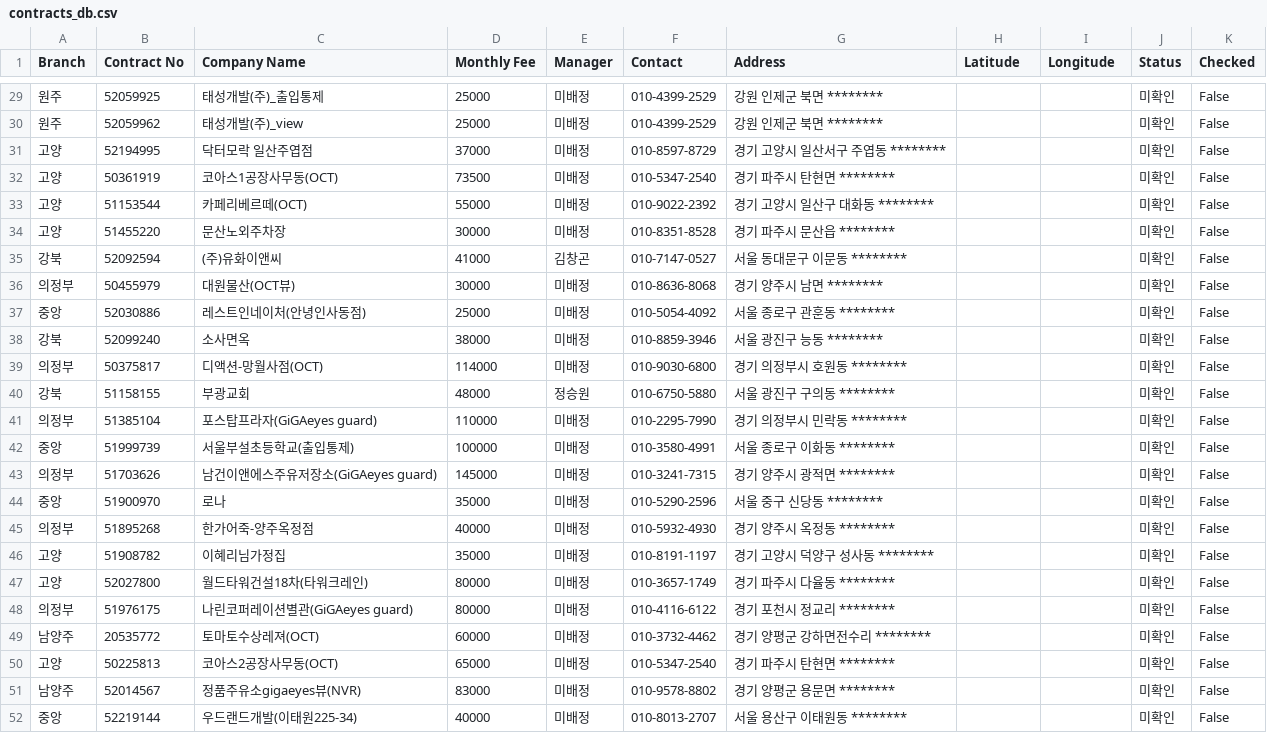
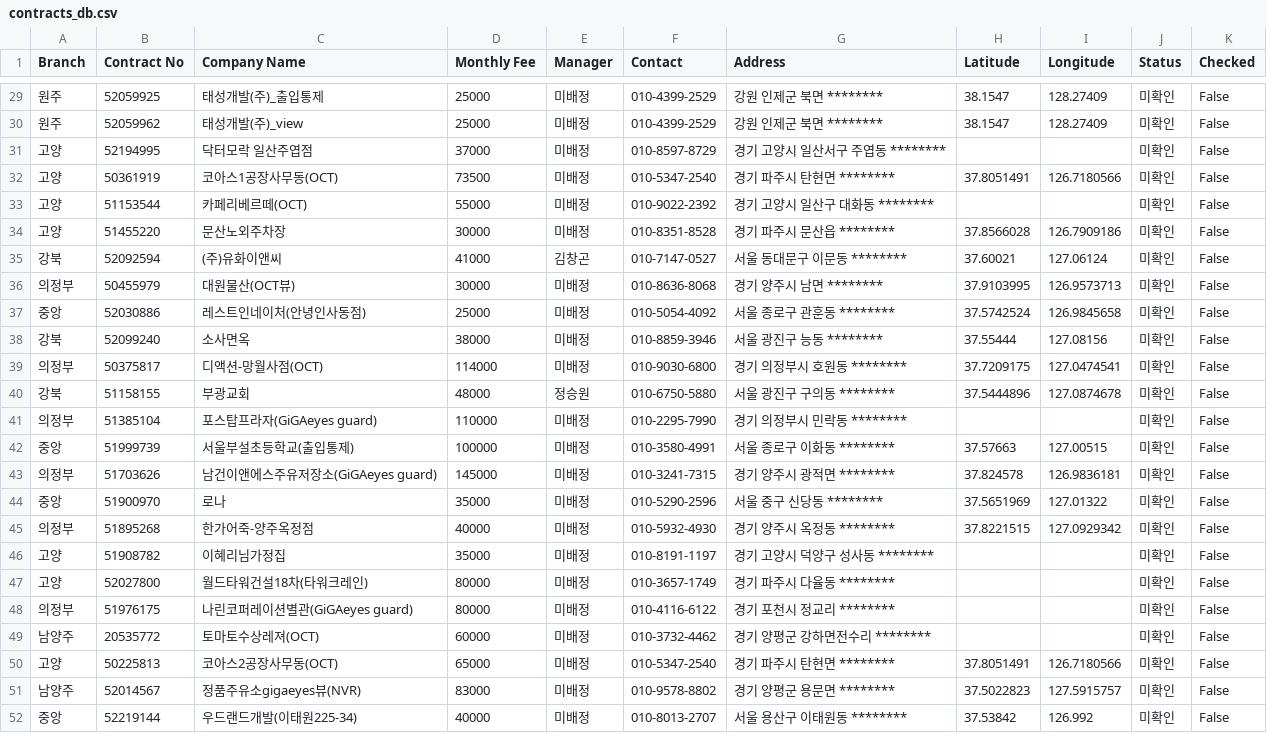
Before and after one commit to bough38-web/field-sales-management, a CSV file: contracts_db.csv, drawn as a sheet; only a part is shown, gaps mark what is left out; the diff covers the shown part only.

```diff
--- a/contracts_db.csv
+++ b/contracts_db.csv
@@ -29,18 +29,18 @@ Branch,Contract No,Company Name,Monthly Fee,Manager,Contact,Address,Latitude,Lon
-원주,52059925,태성개발(주)_출입통제,25000,미배정,010-4399-2529,강원 인제군 북면 ********,,,미확인,False
-원주,52059962,태성개발(주)_view,25000,미배정,010-4399-2529,강원 인제군 북면 ********,,,미확인,False
+원주,52059925,태성개발(주)_출입통제,25000,미배정,010-4399-2529,강원 인제군 북면 ********,38.1547,128.27409,미확인,False
+원주,52059962,태성개발(주)_view,25000,미배정,010-4399-2529,강원 인제군 북면 ********,38.1547,128.27409,미확인,False
 고양,52194995,닥터모락 일산주엽점,37000,미배정,010-8597-8729,경기 고양시 일산서구 주엽동 ********,,,미확인,False
-고양,50361919,코아스1공장사무동(OCT),73500,미배정,010-5347-2540,경기 파주시 탄현면 ********,,,미확인,False
+고양,50361919,코아스1공장사무동(OCT),73500,미배정,010-5347-2540,경기 파주시 탄현면 ********,37.8051491,126.7180566,미확인,False
 고양,51153544,카페리베르떼(OCT),55000,미배정,010-9022-2392,경기 고양시 일산구 대화동 ********,,,미확인,False
-고양,51455220,문산노외주차장,30000,미배정,010-8351-8528,경기 파주시 문산읍 ********,,,미확인,False
-강북,52092594,(주)유화이앤씨,41000,김창곤,010-7147-0527,서울 동대문구 이문동 ********,,,미확인,False
-의정부,50455979,대원물산(OCT뷰),30000,미배정,010-8636-8068,경기 양주시 남면 ********,,,미확인,False
-중앙,52030886,레스트인네이처(안녕인사동점),25000,미배정,010-5054-4092,서울 종로구 관훈동 ********,,,미확인,False
-강북,52099240,소사면옥,38000,미배정,010-8859-3946,서울 광진구 능동 ********,,,미확인,False
-의정부,50375817,디액션-망월사점(OCT),114000,미배정,010-9030-6800,경기 의정부시 호원동 ********,,,미확인,False
-강북,51158155,부광교회,48000,정승원,010-6750-5880,서울 광진구 구의동 ********,,,미확인,False
+고양,51455220,문산노외주차장,30000,미배정,010-8351-8528,경기 파주시 문산읍 ********,37.8566028,126.7909186,미확인,False
+강북,52092594,(주)유화이앤씨,41000,김창곤,010-7147-0527,서울 동대문구 이문동 ********,37.60021,127.06124,미확인,False
+의정부,50455979,대원물산(OCT뷰),30000,미배정,010-8636-8068,경기 양주시 남면 ********,37.9103995,126.9573713,미확인,False
+중앙,52030886,레스트인네이처(안녕인사동점),25000,미배정,010-5054-4092,서울 종로구 관훈동 ********,37.5742524,126.9845658,미확인,False
+강북,52099240,소사면옥,38000,미배정,010-8859-3946,서울 광진구 능동 ********,37.55444,127.08156,미확인,False
+의정부,50375817,디액션-망월사점(OCT),114000,미배정,010-9030-6800,경기 의정부시 호원동 ********,37.7209175,127.0474541,미확인,False
+강북,51158155,부광교회,48000,정승원,010-6750-5880,서울 광진구 구의동 ********,37.5444896,127.0874678,미확인,False
 의정부,51385104,포스탑프라자(GiGAeyes guard),110000,미배정,010-2295-7990,경기 의정부시 민락동 ********,,,미확인,False
-중앙,51999739,서울부설초등학교(출입통제),100000,미배정,010-3580-4991,서울 종로구 이화동 ********,,,미확인,False
-의정부,51703626,남건이앤에스주유저장소(GiGAeyes guard),145000,미배정,010-3241-7315,경기 양주시 광적면 ********,,,미확인,False
-중앙,51900970,로나,35000,미배정,010-5290-2596,서울 중구 신당동 ********,,,미확인,False
-의정부,51895268,한가어죽-양주옥정점,40000,미배정,010-5932-4930,경기 양주시 옥정동 ********,,,미확인,False
+중앙,51999739,서울부설초등학교(출입통제),100000,미배정,010-3580-4991,서울 종로구 이화동 ********,37.57663,127.00515,미확인,False
+의정부,51703626,남건이앤에스주유저장소(GiGAeyes guard),145000,미배정,010-3241-7315,경기 양주시 광적면 ********,37.824578,126.9836181,미확인,False
+중앙,51900970,로나,35000,미배정,010-5290-2596,서울 중구 신당동 ********,37.5651969,127.01322,미확인,False
+의정부,51895268,한가어죽-양주옥정점,40000,미배정,010-5932-4930,경기 양주시 옥정동 ********,37.8221515,127.0929342,미확인,False
 고양,51908782,이혜리님가정집,35000,미배정,010-8191-1197,경기 고양시 덕양구 성사동 ********,,,미확인,False
@@ -49,4 +49,4 @@ Branch,Contract No,Company Name,Monthly Fee,Manager,Contact,Address,Latitude,Lon
 남양주,20535772,토마토수상레져(OCT),60000,미배정,010-3732-4462,경기 양평군 강하면전수리 ********,,,미확인,False
-고양,50225813,코아스2공장사무동(OCT),65000,미배정,010-5347-2540,경기 파주시 탄현면 ********,,,미확인,False
-남양주,52014567,정품주유소gigaeyes뷰(NVR),83000,미배정,010-9578-8802,경기 양평군 용문면 ********,,,미확인,False
-중앙,52219144,우드랜드개발(이태원225-34),40000,미배정,010-8013-2707,서울 용산구 이태원동 ********,,,미확인,False
+고양,50225813,코아스2공장사무동(OCT),65000,미배정,010-5347-2540,경기 파주시 탄현면 ********,37.8051491,126.7180566,미확인,False
+남양주,52014567,정품주유소gigaeyes뷰(NVR),83000,미배정,010-9578-8802,경기 양평군 용문면 ********,37.5022823,127.5915757,미확인,False
+중앙,52219144,우드랜드개발(이태원225-34),40000,미배정,010-8013-2707,서울 용산구 이태원동 ********,37.53842,126.992,미확인,False
```
Also changed, not shown: 54 edited cells elsewhere in this file, 1 other file.
